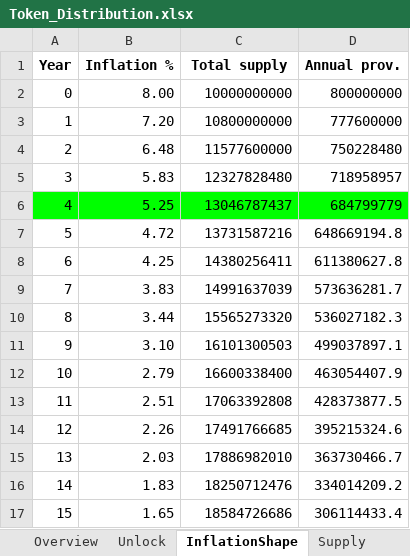
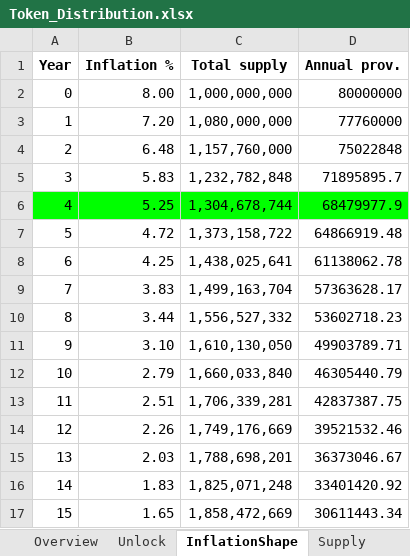
Before and after one commit to sbneo2022/B-Distribution-Analysis, an Excel workbook: excels/Token_Distribution.xlsx, sheet InflationShape, drawn as a sheet; only a part is shown; values as stored, in another font and other column widths than the file's, no borders; charts and pictures not drawn; the diff covers the shown part only; the diff names each change by its address in the sheet, - before the commit and + after, or states it on an @@ line.

```diff
--- a/excels/Token_Distribution.xlsx (sheet InflationShape)
+++ b/excels/Token_Distribution.xlsx (sheet InflationShape)
-C2 (Total supply): 10000000000
+C2 (Total supply): 1,000,000,000
-D2 (Annual prov.): 800000000
+D2 (Annual prov.): 80000000
-C3 (Total supply): 10800000000
+C3 (Total supply): 1,080,000,000
-D3 (Annual prov.): 777600000
+D3 (Annual prov.): 77760000
-C4 (Total supply): 11577600000
+C4 (Total supply): 1,157,760,000
-D4 (Annual prov.): 750228480
+D4 (Annual prov.): 75022848
-C5 (Total supply): 12327828480
+C5 (Total supply): 1,232,782,848
-D5 (Annual prov.): 718958957
+D5 (Annual prov.): 71895895.7
-C6 (Total supply): 13046787437
+C6 (Total supply): 1,304,678,744
-D6 (Annual prov.): 684799779
+D6 (Annual prov.): 68479977.9
-C7 (Total supply): 13731587216
+C7 (Total supply): 1,373,158,722
-D7 (Annual prov.): 648669194.8
+D7 (Annual prov.): 64866919.48
-C8 (Total supply): 14380256411
+C8 (Total supply): 1,438,025,641
-D8 (Annual prov.): 611380627.8
+D8 (Annual prov.): 61138062.78
-C9 (Total supply): 14991637039
+C9 (Total supply): 1,499,163,704
-D9 (Annual prov.): 573636281.7
+D9 (Annual prov.): 57363628.17
-C10 (Total supply): 15565273320
+C10 (Total supply): 1,556,527,332
-D10 (Annual prov.): 536027182.3
+D10 (Annual prov.): 53602718.23
-C11 (Total supply): 16101300503
+C11 (Total supply): 1,610,130,050
-D11 (Annual prov.): 499037897.1
+D11 (Annual prov.): 49903789.71
-C12 (Total supply): 16600338400
+C12 (Total supply): 1,660,033,840
-D12 (Annual prov.): 463054407.9
+D12 (Annual prov.): 46305440.79
-C13 (Total supply): 17063392808
+C13 (Total supply): 1,706,339,281
-D13 (Annual prov.): 428373877.5
+D13 (Annual prov.): 42837387.75
-C14 (Total supply): 17491766685
+C14 (Total supply): 1,749,176,669
-D14 (Annual prov.): 395215324.6
+D14 (Annual prov.): 39521532.46
-C15 (Total supply): 17886982010
+C15 (Total supply): 1,788,698,201
-D15 (Annual prov.): 363730466.7
+D15 (Annual prov.): 36373046.67
-C16 (Total supply): 18250712476
+C16 (Total supply): 1,825,071,248
-D16 (Annual prov.): 334014209.2
+D16 (Annual prov.): 33401420.92
-C17 (Total supply): 18584726686
+C17 (Total supply): 1,858,472,669
-D17 (Annual prov.): 306114433.4
+D17 (Annual prov.): 30611443.34
```
Also changed, not shown: 10 edited cells elsewhere in this sheet, sheet Relative-Yield, sheet Unlock, sheet Supply, sheet Issuance, sheet Overview, sheet Absolute-Yield, 1 other file.
